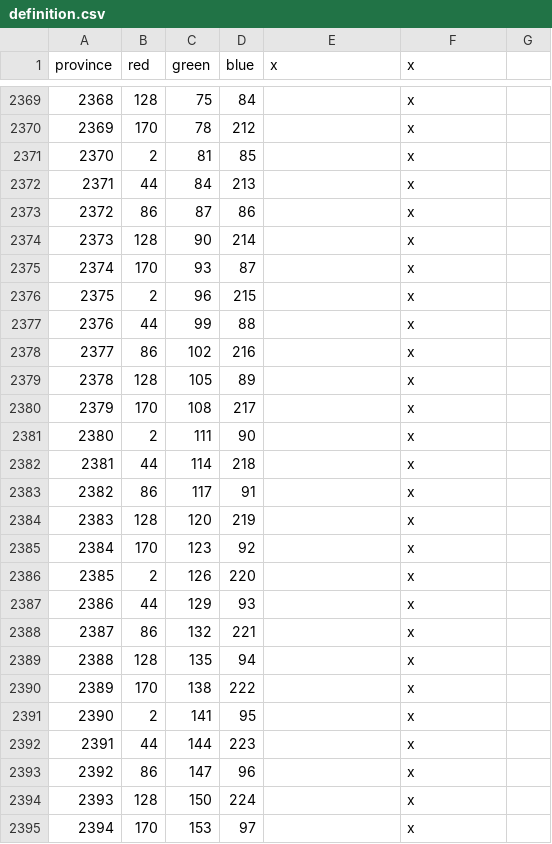
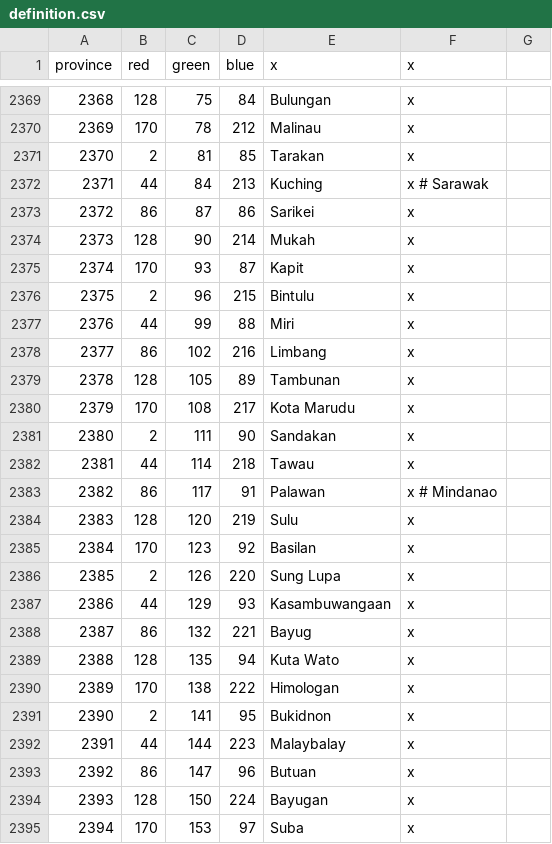
Before and after one commit to MechaShadowV2/Tianxia, a CSV file: Tianxia map update/map/definition.csv, drawn as a sheet; only a part is shown, gaps mark what is left out; the diff covers the shown part only.

```diff
--- a/Tianxia map update/map/definition.csv
+++ b/Tianxia map update/map/definition.csv
@@ -2369,27 +2369,27 @@ province;red;green;blue;x;x
-2368;128;75;84;;x
-2369;170;78;212;;x
-2370;2;81;85;;x
-2371;44;84;213;;x
-2372;86;87;86;;x
-2373;128;90;214;;x
-2374;170;93;87;;x
-2375;2;96;215;;x
-2376;44;99;88;;x
-2377;86;102;216;;x
-2378;128;105;89;;x
-2379;170;108;217;;x
-2380;2;111;90;;x
-2381;44;114;218;;x
-2382;86;117;91;;x
-2383;128;120;219;;x
-2384;170;123;92;;x
-2385;2;126;220;;x
-2386;44;129;93;;x
-2387;86;132;221;;x
-2388;128;135;94;;x
-2389;170;138;222;;x
-2390;2;141;95;;x
-2391;44;144;223;;x
-2392;86;147;96;;x
-2393;128;150;224;;x
-2394;170;153;97;;x
+2368;128;75;84;Bulungan;x
+2369;170;78;212;Malinau;x
+2370;2;81;85;Tarakan;x
+2371;44;84;213;Kuching;x # Sarawak
+2372;86;87;86;Sarikei;x
+2373;128;90;214;Mukah;x
+2374;170;93;87;Kapit;x
+2375;2;96;215;Bintulu;x
+2376;44;99;88;Miri;x
+2377;86;102;216;Limbang;x
+2378;128;105;89;Tambunan;x
+2379;170;108;217;Kota Marudu;x
+2380;2;111;90;Sandakan;x
+2381;44;114;218;Tawau;x
+2382;86;117;91;Palawan;x # Mindanao
+2383;128;120;219;Sulu;x
+2384;170;123;92;Basilan;x
+2385;2;126;220;Sung Lupa;x
+2386;44;129;93;Kasambuwangaan;x
+2387;86;132;221;Bayug;x
+2388;128;135;94;Kuta Wato;x
+2389;170;138;222;Himologan;x
+2390;2;141;95;Bukidnon;x
+2391;44;144;223;Malaybalay;x
+2392;86;147;96;Butuan;x
+2393;128;150;224;Bayugan;x
+2394;170;153;97;Suba;x
```
Also changed, not shown: 63 edited cells elsewhere in this file, Tianxia map update/localisation/tianxia_provinces.csv, 3 other files.
